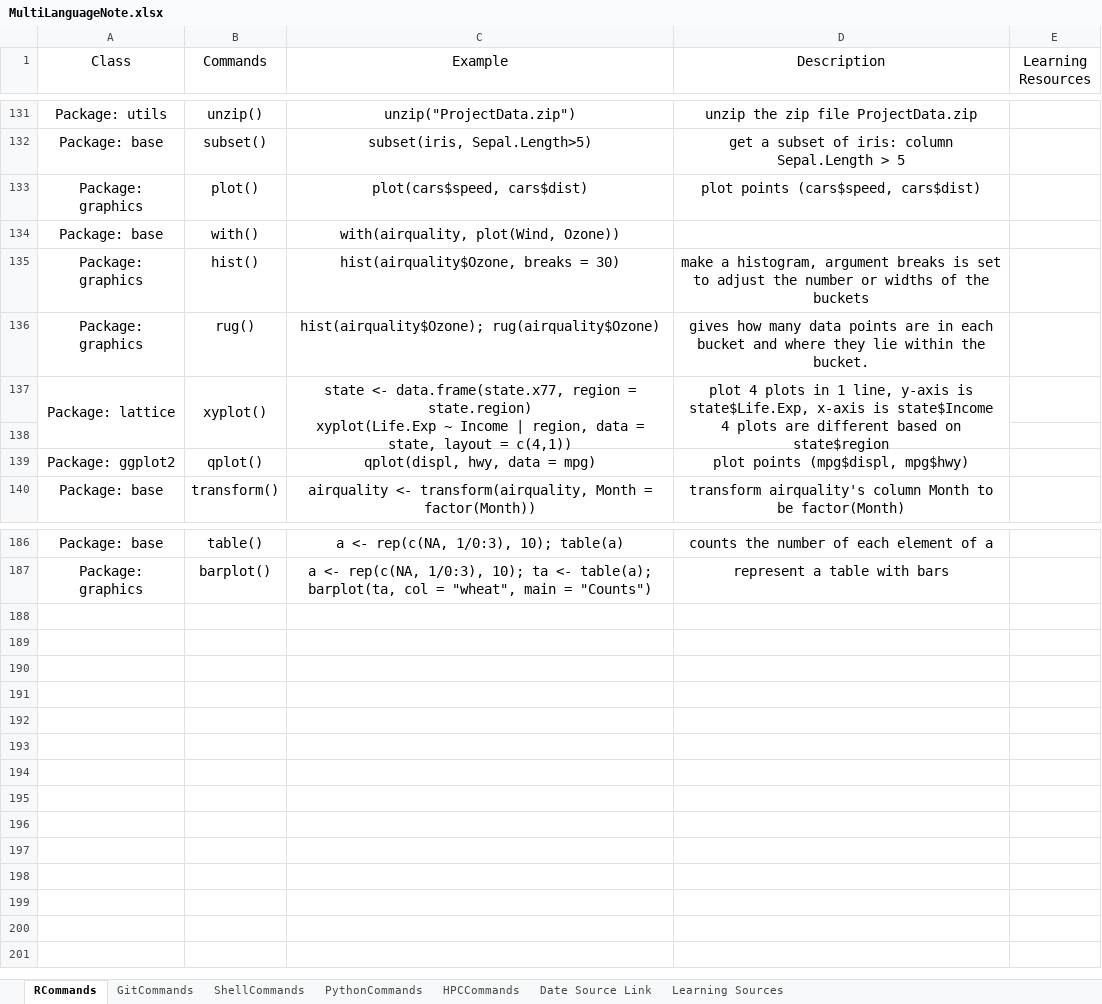
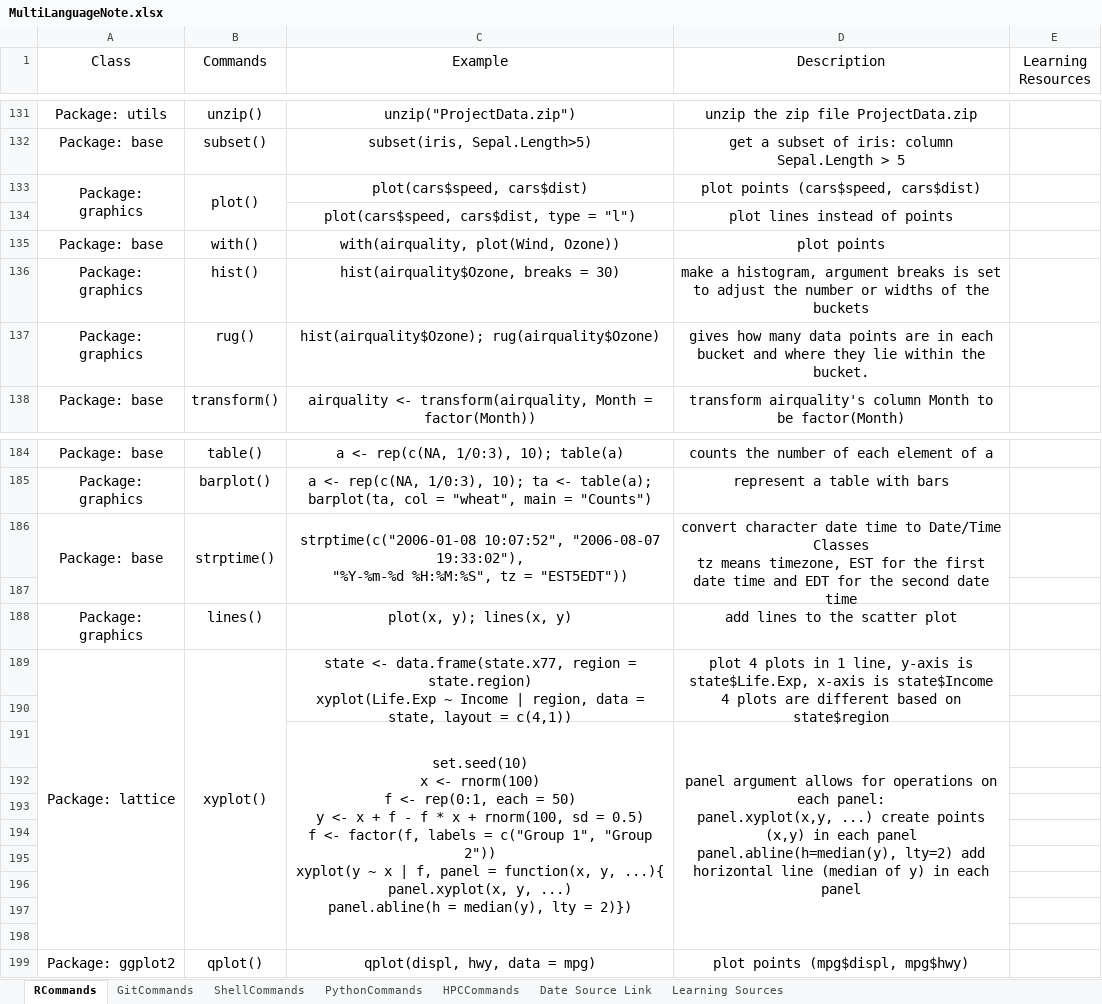
Before and after one commit to YKBKyle/RProgammingNote, an Excel workbook: MultiLanguageNote.xlsx, sheet RCommands, drawn as a sheet; only a part is shown, gaps mark what is left out; values as stored, in another font and other column widths than the file's, no borders; removed rows and columns are numbered as before the commit, all else as after; ↵ is a line break in a cell; the diff covers the shown part only; the diff names each change by its address in the sheet, - before the commit and + after, or states it on an @@ line.

Commit message:
Update on 20181227.1225 by YKBKyle

```diff
--- a/MultiLanguageNote.xlsx (sheet RCommands)
+++ b/MultiLanguageNote.xlsx (sheet RCommands)
+A133:A134 merged
+B133:B134 merged
+row 134:  |  | plot(cars$speed, cars$dist, type = "l") | plot lines instead of points
-D135 (Description): (empty)
+D135 (Description): plot points
-row 138: (empty)
+row 186: Package: base | strptime() | strptime(c("2006-01-08 10:07:52", "2006-08-07 19:33:02"), ↵ "%Y-%m-%d %H:%M:%S", tz = "EST5EDT")) | convert character date time to Date/Time Classes ↵ tz means timezone, EST for the first date time and EDT for the second date time
+row 187: (empty)
+row 188: Package: graphics | lines() | plot(x, y); lines(x, y) | add lines to the scatter plot
@@ row 137 moved to row 189: Package: lattice @@
+row 190: (empty)
+row 191:  |  | set.seed(10) ↵ x <- rnorm(100) ↵ f <- rep(0:1, each = 50) ↵ y <- x + f - f * x + rnorm(100, sd = 0.5) ↵ f <- factor(f, labels = c("Group 1", "Group 2")) ↵ xyplot(y ~ x | f, panel = function(x, y, ...){ ↵ panel.xyplot(x, y, ...) ↵ panel.abline(h = median(y), lty = 2)}) | panel argument allows for operations on each panel: ↵ panel.xyplot(x,y, ...) create points (x,y) in each panel ↵ panel.abline(h=median(y), lty=2) add horizontal line (median of y) in each panel
+row 192: (empty)
+row 193: (empty)
+row 194: (empty)
+row 195: (empty)
+row 196: (empty)
+row 197: (empty)
+row 198: (empty)
@@ row 139 moved to row 199: Package: ggplot2 @@
```
Also changed, not shown: 2 edited cells elsewhere in this sheet.
